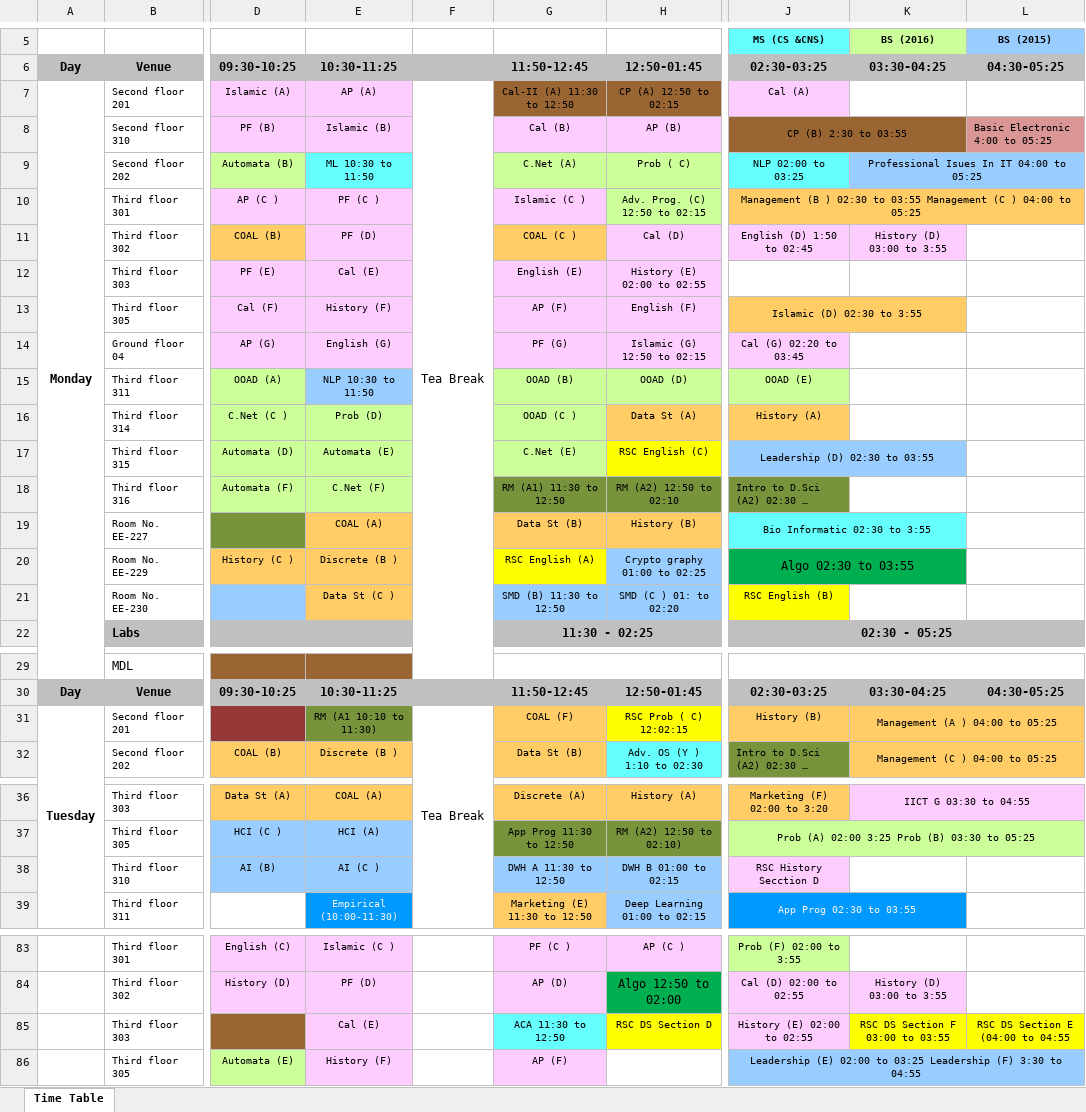
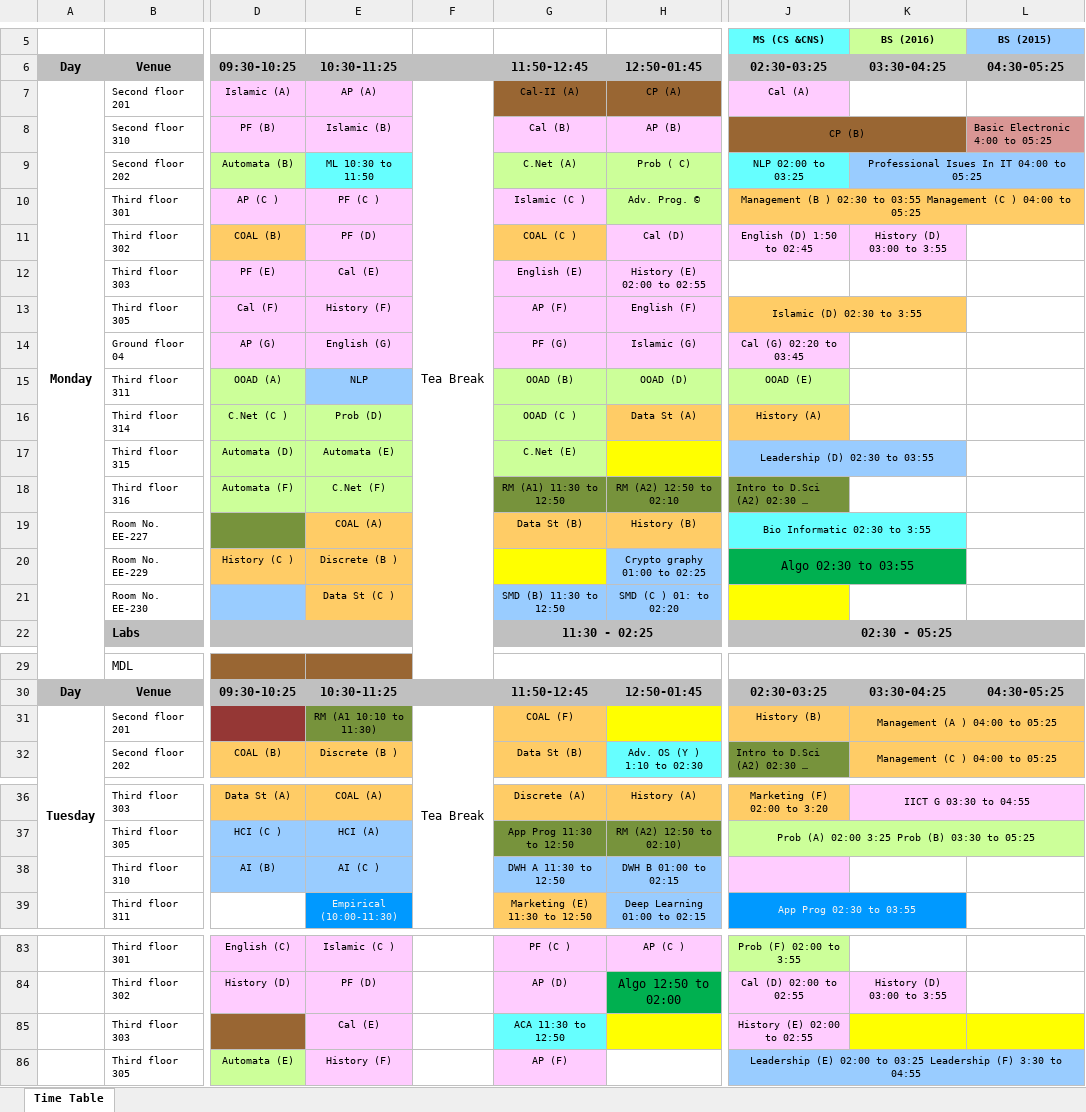
Before and after one commit to Faateh-Jarree/WheresMyClass, an Excel workbook: app/src/main/res/raw/timetable.xlsx, sheet Time Table, drawn as a sheet; only a part is shown, gaps mark what is left out; long unchanged cells end in …; values as stored, in another font and other column widths than the file's, no borders; the diff names each change by its address in the sheet, - before the commit and + after, or states it on an @@ line.

Commit message:
Improved timetable reading and now it shows classes but still bugs

```diff
--- a/app/src/main/res/raw/timetable.xlsx (sheet Time Table)
+++ b/app/src/main/res/raw/timetable.xlsx (sheet Time Table)
-G7: Cal-II (A) 11:30 to 12:50
+G7: Cal-II (A)
-H7: CP (A) 12:50 to 02:15
+H7: CP (A)
-J8: CP (B) 2:30 to 03:55
+J8: CP (B)
-H10: Adv. Prog. (C) 12:50 to 02:15
+H10: Adv. Prog. ©
-H14: Islamic (G) 12:50 to 02:15
+H14: Islamic (G)
-E15: NLP 10:30 to 11:50
+E15: NLP
-H17: RSC English (C)
+H17: (empty)
-G20: RSC English (A)
+G20: (empty)
-J21: RSC English (B)
+J21: (empty)
-H31: RSC Prob ( C) 12:02:15
+H31: (empty)
-J38: RSC History Secction D
+J38: (empty)
-H85: RSC DS Section D
+H85: (empty)
-K85: RSC DS Section F 03:00 to 03:55
+K85: (empty)
-L85: RSC DS Section E (04:00 to 04:55
+L85: (empty)
```
Also changed, not shown: 3 other files.
